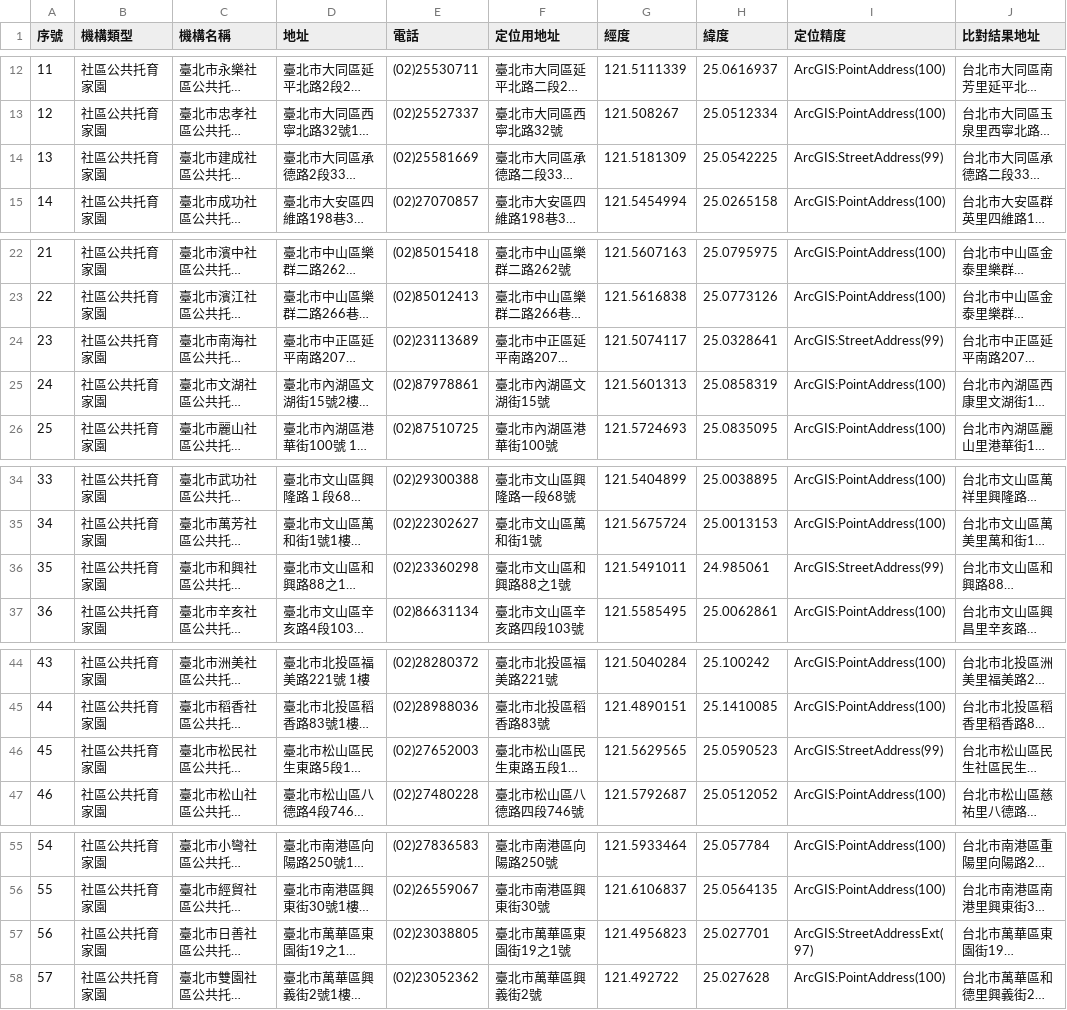
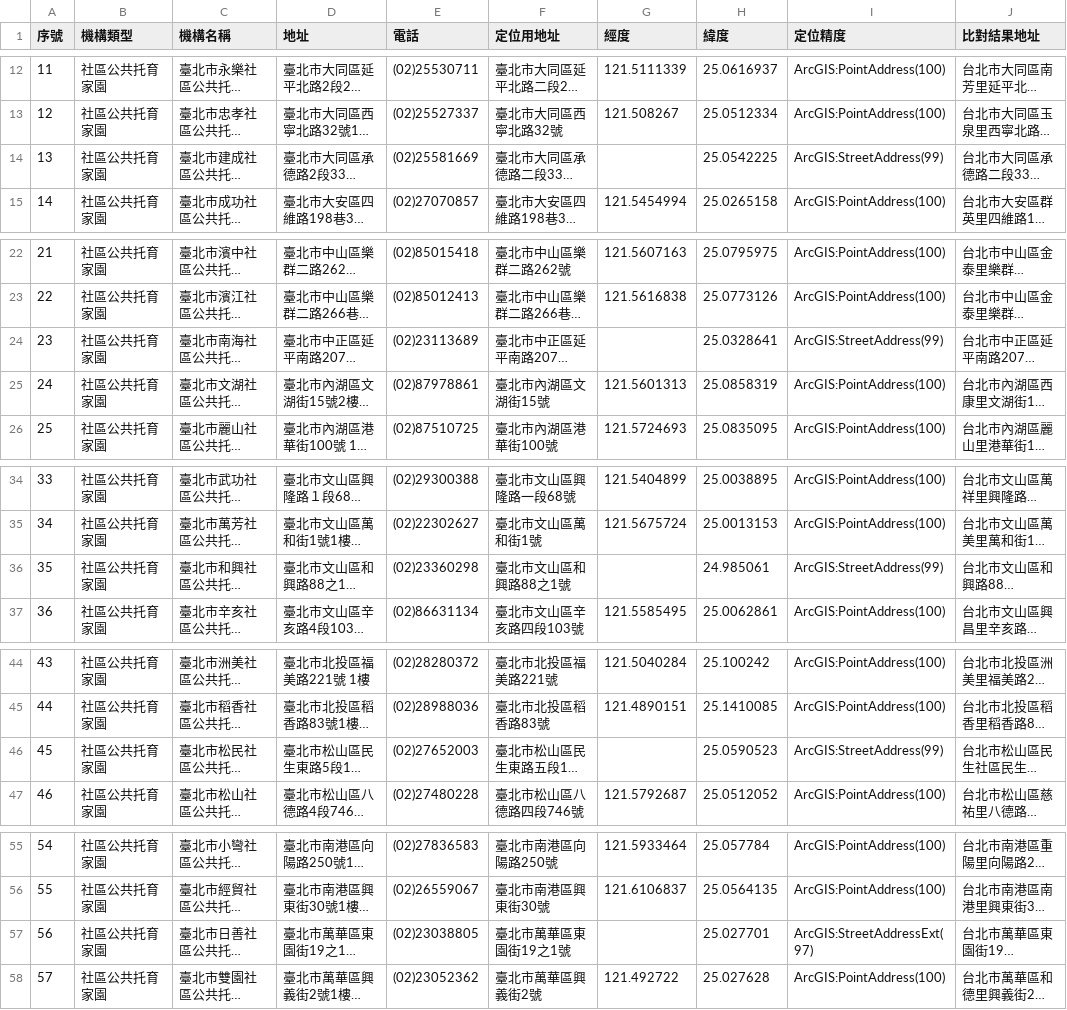
Before and after one commit to A3218654/taipei-care-geocode, a CSV file: 社區公共托育家園.csv, drawn as a sheet; only a part is shown, gaps mark what is left out; long unchanged cells end in …; the diff covers the shown part only; the diff names each change by its address in the sheet, - before the commit and + after, or states it on an @@ line.

```diff
--- a/社區公共托育家園.csv
+++ b/社區公共托育家園.csv
-G14 (經度): 121.5181309
+G14 (經度): (empty)
-G24 (經度): 121.5074117
+G24 (經度): (empty)
-G36 (經度): 121.5491011
+G36 (經度): (empty)
-G46 (經度): 121.5629565
+G46 (經度): (empty)
-G57 (經度): 121.4956823
+G57 (經度): (empty)
```
Also changed, not shown: 1 edited cell elsewhere in this file, 居家托育中心_親子館_育兒友善園.csv, 托嬰中心收托及評鑑名冊.csv, 6 other files.
